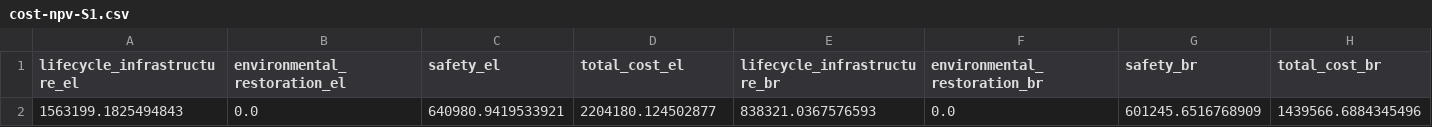
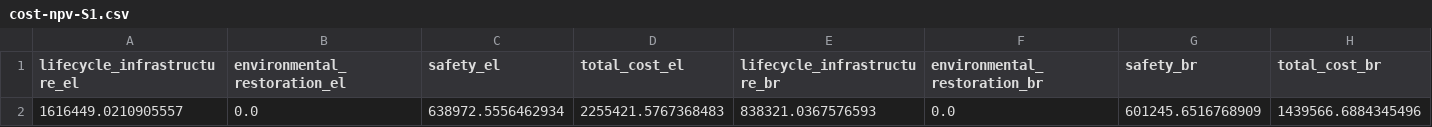
Before and after one commit to narslab/project-groundwork, a CSV file: results/outcomes/Cost/Analyze result/cost-npv-S1.csv, drawn as a sheet.

```diff
--- a/results/outcomes/Cost/Analyze result/cost-npv-S1.csv
+++ b/results/outcomes/Cost/Analyze result/cost-npv-S1.csv
@@ -1,2 +1,2 @@
 lifecycle_infrastructure_el,environmental_restoration_el,safety_el,total_cost_el,lifecycle_infrastructure_br,environmental_restoration_br,safety_br,total_cost_br
-1563199.1825494843,0.0,640980.9419533921,2204180.124502877,838321.0367576593,0.0,601245.6516768909,1439566.6884345496
+1616449.0210905557,0.0,638972.5556462934,2255421.5767368483,838321.0367576593,0.0,601245.6516768909,1439566.6884345496
```
Also changed, not shown: results/outcomes/Benefit/Analyze result/ npv_benefit.csv, results/outcomes/Benefit/Analyze result/benefit-analyze-result-S1.csv, 3 other files.
